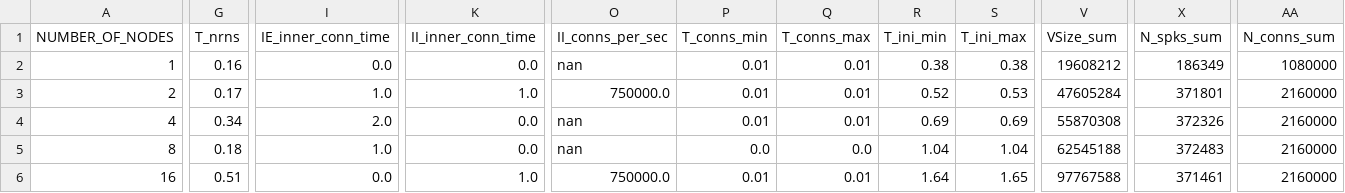
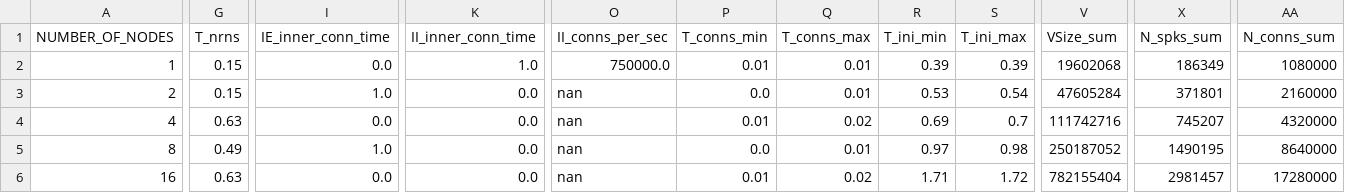
Before and after one commit to jasperalbers/nest-benchmarks, a CSV file: results/hpc_benchmark_2_16_1_daint_strict_one_thread_1.csv, drawn as a sheet; only a part is shown, gaps mark what is left out; the diff covers the shown part only; the diff names each change by its address in the sheet, - before the commit and + after, or states it on an @@ line.

```diff
--- a/results/hpc_benchmark_2_16_1_daint_strict_one_thread_1.csv
+++ b/results/hpc_benchmark_2_16_1_daint_strict_one_thread_1.csv
-G2 (T_nrns): 0.16
+G2 (T_nrns): 0.15
-K2 (II_inner_conn_time): 0.0
+K2 (II_inner_conn_time): 1.0
-O2 (II_conns_per_sec): nan
+O2 (II_conns_per_sec): 750000.0
-R2 (T_ini_min): 0.38
+R2 (T_ini_min): 0.39
-S2 (T_ini_max): 0.38
+S2 (T_ini_max): 0.39
-V2 (VSize_sum): 19608212
+V2 (VSize_sum): 19602068
-G3 (T_nrns): 0.17
+G3 (T_nrns): 0.15
-K3 (II_inner_conn_time): 1.0
+K3 (II_inner_conn_time): 0.0
-O3 (II_conns_per_sec): 750000.0
+O3 (II_conns_per_sec): nan
-P3 (T_conns_min): 0.01
+P3 (T_conns_min): 0.0
-R3 (T_ini_min): 0.52
+R3 (T_ini_min): 0.53
-S3 (T_ini_max): 0.53
+S3 (T_ini_max): 0.54
-G4 (T_nrns): 0.34
+G4 (T_nrns): 0.63
-I4 (IE_inner_conn_time): 2.0
+I4 (IE_inner_conn_time): 0.0
-Q4 (T_conns_max): 0.01
+Q4 (T_conns_max): 0.02
-S4 (T_ini_max): 0.69
+S4 (T_ini_max): 0.7
-V4 (VSize_sum): 55870308
+V4 (VSize_sum): 111742716
-X4 (N_spks_sum): 372326
+X4 (N_spks_sum): 745207
-AA4 (N_conns_sum): 2160000
+AA4 (N_conns_sum): 4320000
-G5 (T_nrns): 0.18
+G5 (T_nrns): 0.49
-Q5 (T_conns_max): 0.0
+Q5 (T_conns_max): 0.01
-R5 (T_ini_min): 1.04
+R5 (T_ini_min): 0.97
-S5 (T_ini_max): 1.04
+S5 (T_ini_max): 0.98
-V5 (VSize_sum): 62545188
+V5 (VSize_sum): 250187052
-X5 (N_spks_sum): 372483
+X5 (N_spks_sum): 1490195
-AA5 (N_conns_sum): 2160000
+AA5 (N_conns_sum): 8640000
-G6 (T_nrns): 0.51
+G6 (T_nrns): 0.63
-K6 (II_inner_conn_time): 1.0
+K6 (II_inner_conn_time): 0.0
-O6 (II_conns_per_sec): 750000.0
+O6 (II_conns_per_sec): nan
-Q6 (T_conns_max): 0.01
+Q6 (T_conns_max): 0.02
-R6 (T_ini_min): 1.64
+R6 (T_ini_min): 1.71
-S6 (T_ini_max): 1.65
+S6 (T_ini_max): 1.72
-V6 (VSize_sum): 97767588
+V6 (VSize_sum): 782155404
-X6 (N_spks_sum): 371461
+X6 (N_spks_sum): 2981457
-AA6 (N_conns_sum): 2160000
+AA6 (N_conns_sum): 17280000
```
Also changed, not shown: 5 edited cells elsewhere in this file, results/hpc_benchmark_2_16_1_daint_strict_one_thread_12.csv, results/hpc_benchmark_2_16_1_daint_strict_one_thread_4.csv, 38 other files.
